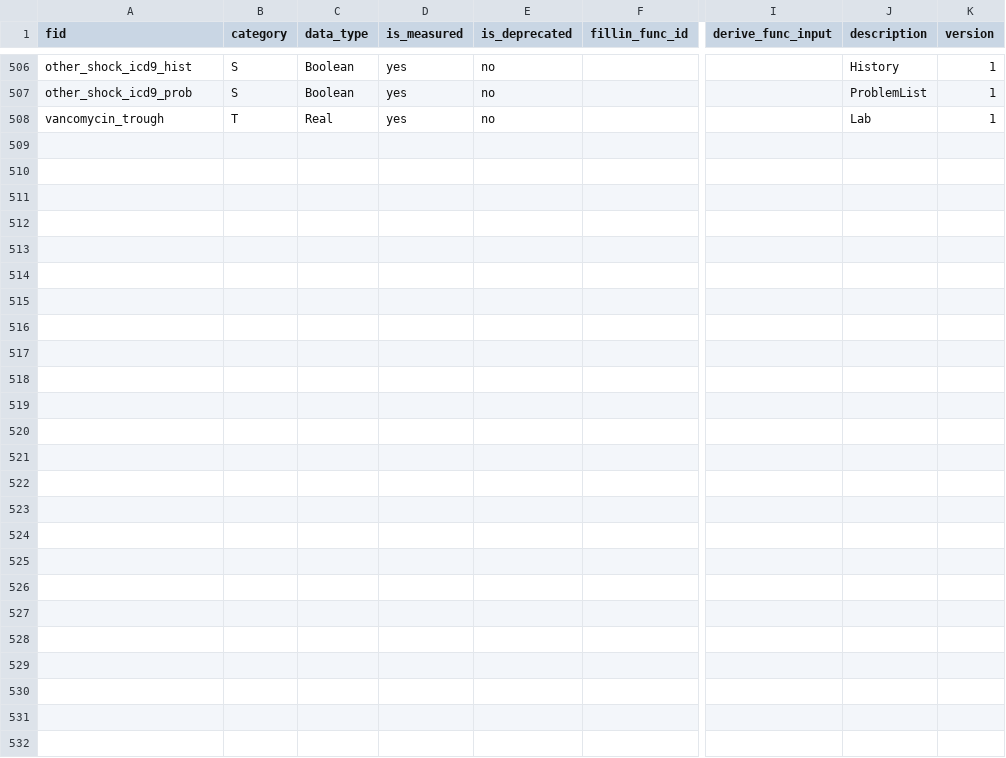
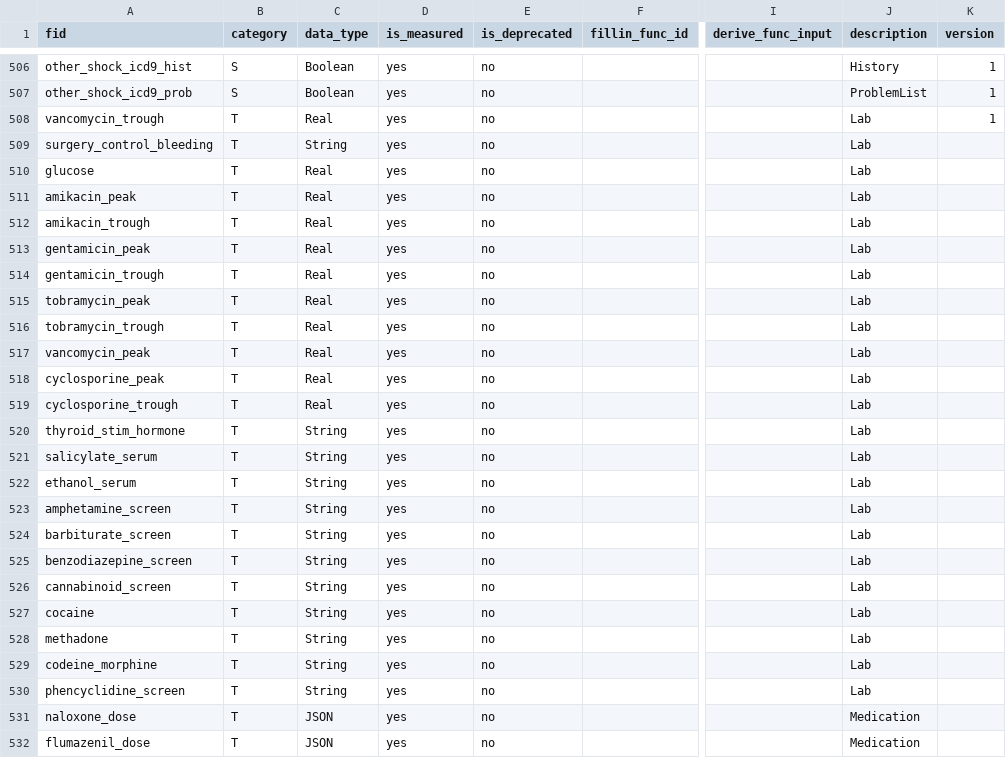
Before and after one commit to cloud-cds/cds-stack, a CSV file: db/CDM_Feature.csv, drawn as a sheet; only a part is shown, gaps mark what is left out; rows hold the shown columns only; the diff names each change by its address in the sheet, - before the commit and + after, or states it on an @@ line.

```diff
--- a/db/CDM_Feature.csv
+++ b/db/CDM_Feature.csv
+row 509: surgery_control_bleeding | T | String | yes | no |  |  | Lab
+row 510: glucose | T | Real | yes | no |  |  | Lab
+row 511: amikacin_peak | T | Real | yes | no |  |  | Lab
+row 512: amikacin_trough | T | Real | yes | no |  |  | Lab
+row 513: gentamicin_peak | T | Real | yes | no |  |  | Lab
+row 514: gentamicin_trough | T | Real | yes | no |  |  | Lab
+row 515: tobramycin_peak | T | Real | yes | no |  |  | Lab
+row 516: tobramycin_trough | T | Real | yes | no |  |  | Lab
+row 517: vancomycin_peak | T | Real | yes | no |  |  | Lab
+row 518: cyclosporine_peak | T | Real | yes | no |  |  | Lab
+row 519: cyclosporine_trough | T | Real | yes | no |  |  | Lab
+row 520: thyroid_stim_hormone | T | String | yes | no |  |  | Lab
+row 521: salicylate_serum | T | String | yes | no |  |  | Lab
+row 522: ethanol_serum | T | String | yes | no |  |  | Lab
+row 523: amphetamine_screen | T | String | yes | no |  |  | Lab
+row 524: barbiturate_screen | T | String | yes | no |  |  | Lab
+row 525: benzodiazepine_screen | T | String | yes | no |  |  | Lab
+row 526: cannabinoid_screen | T | String | yes | no |  |  | Lab
+row 527: cocaine | T | String | yes | no |  |  | Lab
+row 528: methadone | T | String | yes | no |  |  | Lab
+row 529: codeine_morphine | T | String | yes | no |  |  | Lab
+row 530: phencyclidine_screen | T | String | yes | no |  |  | Lab
+row 531: naloxone_dose | T | JSON | yes | no |  |  | Medication
+row 532: flumazenil_dose | T | JSON | yes | no |  |  | Medication
```
Also changed, not shown: 2 other files.
